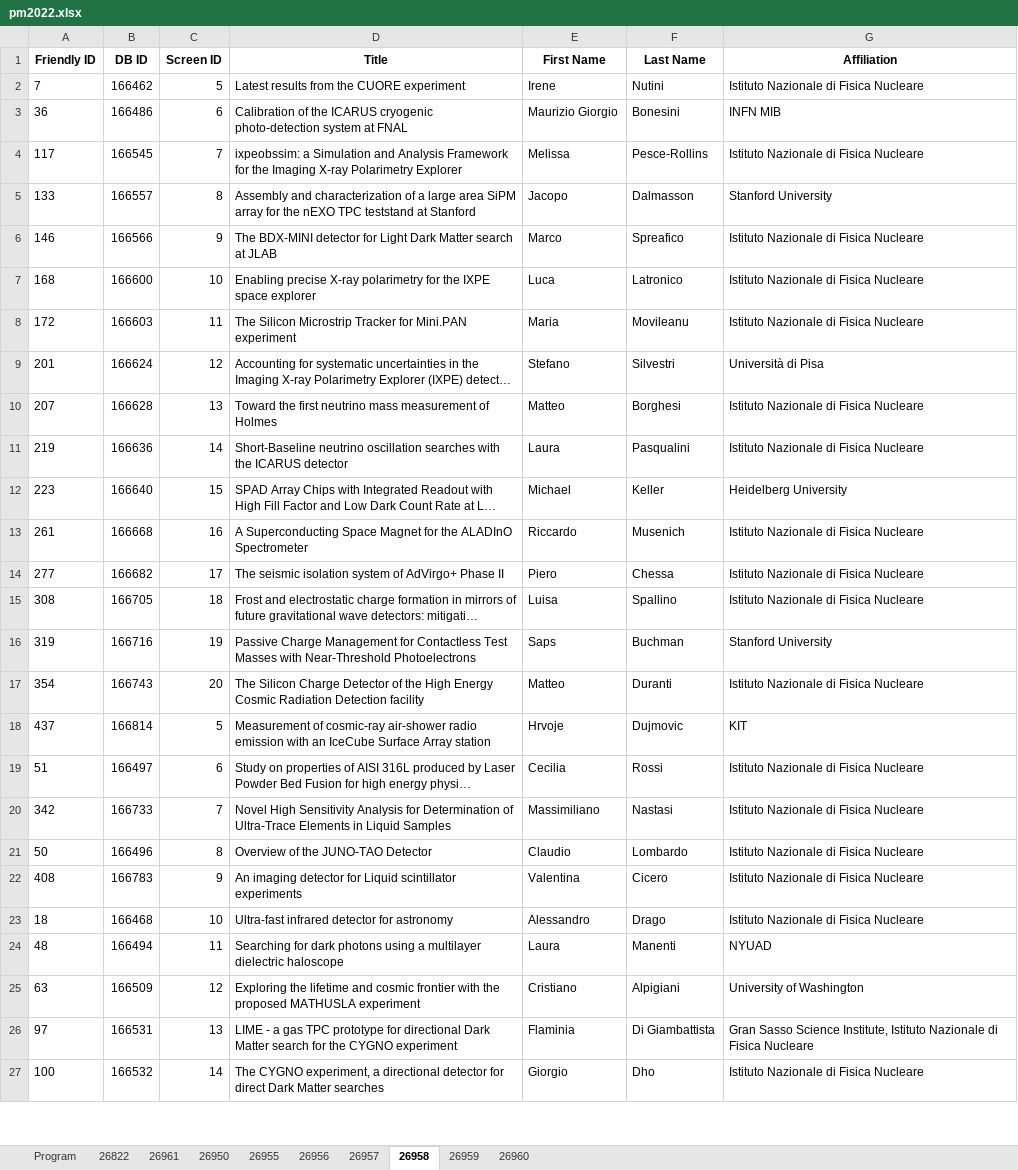
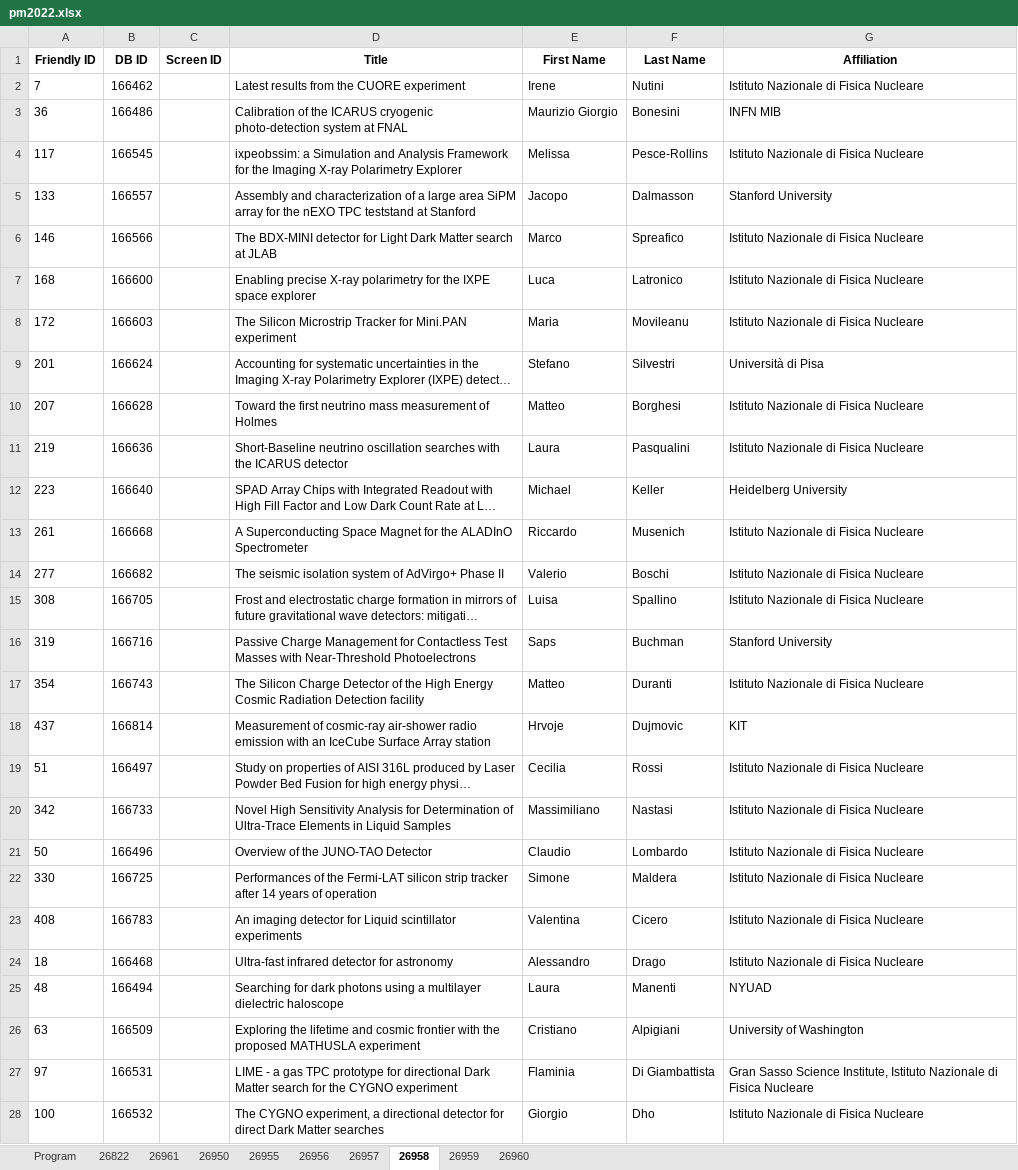
Before and after one commit to lucabaldini/pisameet, an Excel workbook: pm2022/pm2022.xlsx, sheet 26958, drawn as a sheet; only a part is shown; long unchanged cells end in …; values as stored, in another font and other column widths than the file's, no borders; addresses are those after the commit; the diff covers the shown part only; the diff names each change by its address in the sheet, - before the commit and + after, or states it on an @@ line.

```diff
--- a/pm2022/pm2022.xlsx (sheet 26958)
+++ b/pm2022/pm2022.xlsx (sheet 26958)
-C2 (Screen ID): 5
+C2 (Screen ID): (empty)
-C3 (Screen ID): 6
+C3 (Screen ID): (empty)
-C4 (Screen ID): 7
+C4 (Screen ID): (empty)
-C5 (Screen ID): 8
+C5 (Screen ID): (empty)
-C6 (Screen ID): 9
+C6 (Screen ID): (empty)
-C7 (Screen ID): 10
+C7 (Screen ID): (empty)
-C8 (Screen ID): 11
+C8 (Screen ID): (empty)
-C9 (Screen ID): 12
+C9 (Screen ID): (empty)
-C10 (Screen ID): 13
+C10 (Screen ID): (empty)
-C11 (Screen ID): 14
+C11 (Screen ID): (empty)
-C12 (Screen ID): 15
+C12 (Screen ID): (empty)
-C13 (Screen ID): 16
+C13 (Screen ID): (empty)
-C14 (Screen ID): 17
+C14 (Screen ID): (empty)
-E14 (First Name): Piero
+E14 (First Name): Valerio
-F14 (Last Name): Chessa
+F14 (Last Name): Boschi
-C15 (Screen ID): 18
+C15 (Screen ID): (empty)
-C16 (Screen ID): 19
+C16 (Screen ID): (empty)
-C17 (Screen ID): 20
+C17 (Screen ID): (empty)
-C18 (Screen ID): 5
+C18 (Screen ID): (empty)
-C19 (Screen ID): 6
+C19 (Screen ID): (empty)
-C20 (Screen ID): 7
+C20 (Screen ID): (empty)
-C21 (Screen ID): 8
+C21 (Screen ID): (empty)
+row 22: 330 | 166725 |  | Performances of the Fermi-LAT silicon strip tracker after 14 years of operation | Simone | Maldera | Istituto Nazionale di Fisica Nucleare
-C23 (Screen ID): 9
+C23 (Screen ID): (empty)
-C24 (Screen ID): 10
+C24 (Screen ID): (empty)
-C25 (Screen ID): 11
+C25 (Screen ID): (empty)
-C26 (Screen ID): 12
+C26 (Screen ID): (empty)
-C27 (Screen ID): 13
+C27 (Screen ID): (empty)
-C28 (Screen ID): 14
+C28 (Screen ID): (empty)
```
Also changed, not shown: 1 removed row and 15 edited cells elsewhere in this sheet, sheet 26960, sheet 26950, sheet 26959, sheet 26955, sheet 26961, sheet 26956, 3 more sheets, 12 other files.
